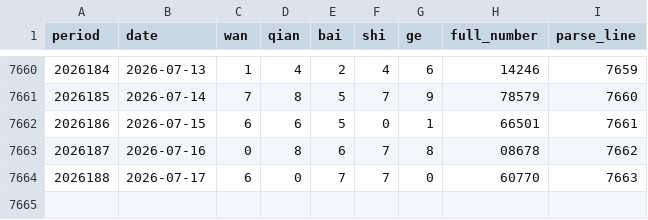
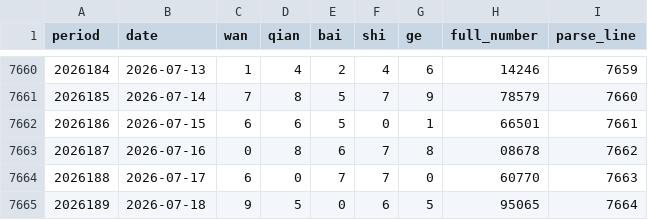
Before and after one commit to Luohan-ping88/luohan-code, a CSV file: PL5/data/processed/pl5_processed.csv, drawn as a sheet; only a part is shown, gaps mark what is left out; the diff names each change by its address in the sheet, - before the commit and + after, or states it on an @@ line.

```diff
--- a/PL5/data/processed/pl5_processed.csv
+++ b/PL5/data/processed/pl5_processed.csv
+row 7665: 2026189 | 2026-07-18 | 9 | 5 | 0 | 6 | 5 | 95065 | 7664
```
Also changed, not shown: 9 other files.
